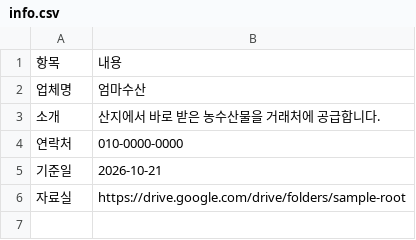
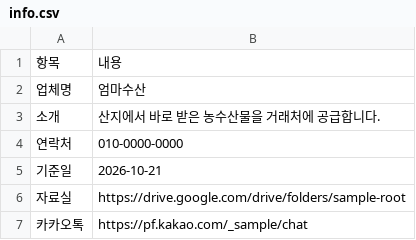
Before and after one commit to momsusan4390/momsusan4390.github.io, a CSV file: sample/info.csv, drawn as a sheet; the diff names each change by its address in the sheet, - before the commit and + after, or states it on an @@ line.

```diff
--- a/sample/info.csv
+++ b/sample/info.csv
+row 7: 카카오톡 | https://pf.kakao.com/_sample/chat
```
Also changed, not shown: 4 other files.
